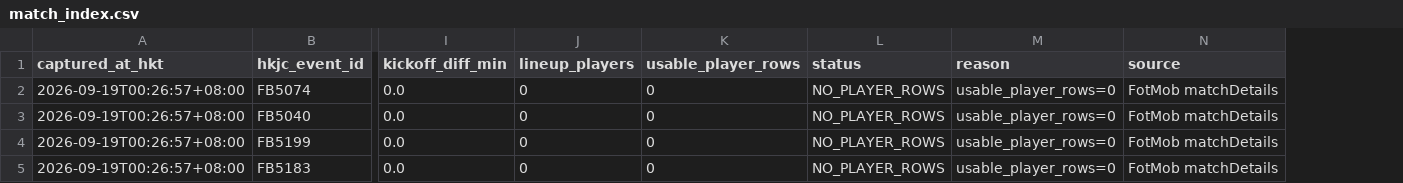
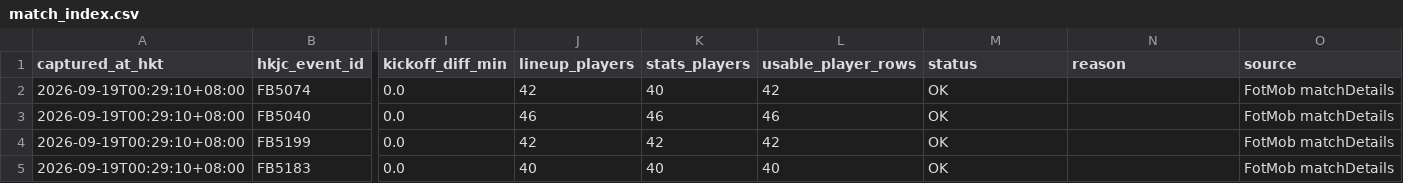
Before and after one commit to sargesticky-code/football-fast-tracker, a CSV file: data/player_match_db/match_index.csv, drawn as a sheet; only a part is shown, gaps mark what is left out; addresses are those after the commit; the diff names each change by its address in the sheet, - before the commit and + after, or states it on an @@ line.

```diff
--- a/data/player_match_db/match_index.csv
+++ b/data/player_match_db/match_index.csv
+column K (stats_players), rows 2-5: 40 | 46 | 42 | 40
-A2:A5 (captured_at_hkt): 2026-09-19T00:26:57+08:00
+A2:A5 (captured_at_hkt): 2026-09-19T00:29:10+08:00
-J2 (lineup_players): 0
+J2 (lineup_players): 42
-L2 (usable_player_rows): 0
+L2 (usable_player_rows): 42
-M2:M5 (status): NO_PLAYER_ROWS
+M2:M5 (status): OK
-N2:N5 (reason): usable_player_rows=0
+N2:N5 (reason): (empty)
-J3 (lineup_players): 0
+J3 (lineup_players): 46
-L3 (usable_player_rows): 0
+L3 (usable_player_rows): 46
-J4 (lineup_players): 0
+J4 (lineup_players): 42
-L4 (usable_player_rows): 0
+L4 (usable_player_rows): 42
-J5 (lineup_players): 0
+J5 (lineup_players): 40
-L5 (usable_player_rows): 0
+L5 (usable_player_rows): 40
```
Also changed, not shown: 1 other file.
